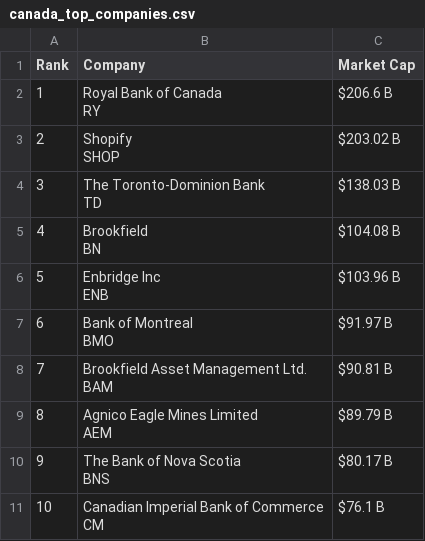
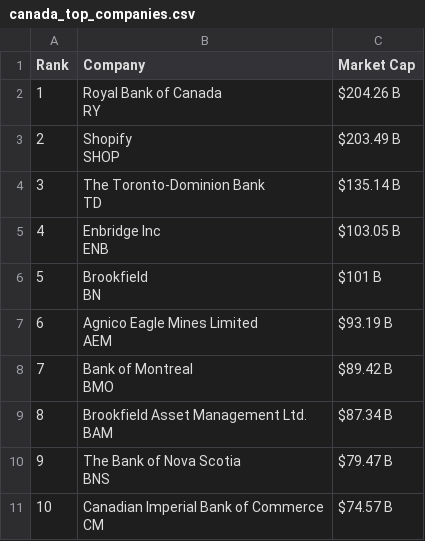
Before and after one commit to ayeeff/marketcap, a CSV file: data/canada_top_companies.csv, drawn as a sheet.

```diff
--- a/data/canada_top_companies.csv
+++ b/data/canada_top_companies.csv
@@ -1,21 +1,21 @@
 Rank,Company,Market Cap
-1,"Royal Bank of Canada
-RY",$206.6 B
-2,"Shopify
-SHOP",$203.02 B
-3,"The Toronto-Dominion Bank
-TD",$138.03 B
-4,"Brookfield
-BN",$104.08 B
-5,"Enbridge Inc
-ENB",$103.96 B
-6,"Bank of Montreal
-BMO",$91.97 B
-7,"Brookfield Asset Management Ltd.
-BAM",$90.81 B
-8,"Agnico Eagle Mines Limited
-AEM",$89.79 B
-9,"The Bank of Nova Scotia
-BNS",$80.17 B
-10,"Canadian Imperial Bank of Commerce
-CM",$76.1 B
+1,"Royal Bank of Canada
+RY",$204.26 B
+2,"Shopify
+SHOP",$203.49 B
+3,"The Toronto-Dominion Bank
+TD",$135.14 B
+4,"Enbridge Inc
+ENB",$103.05 B
+5,"Brookfield
+BN",$101 B
+6,"Agnico Eagle Mines Limited
+AEM",$93.19 B
+7,"Bank of Montreal
+BMO",$89.42 B
+8,"Brookfield Asset Management Ltd.
+BAM",$87.34 B
+9,"The Bank of Nova Scotia
+BNS",$79.47 B
+10,"Canadian Imperial Bank of Commerce
+CM",$74.57 B
```
